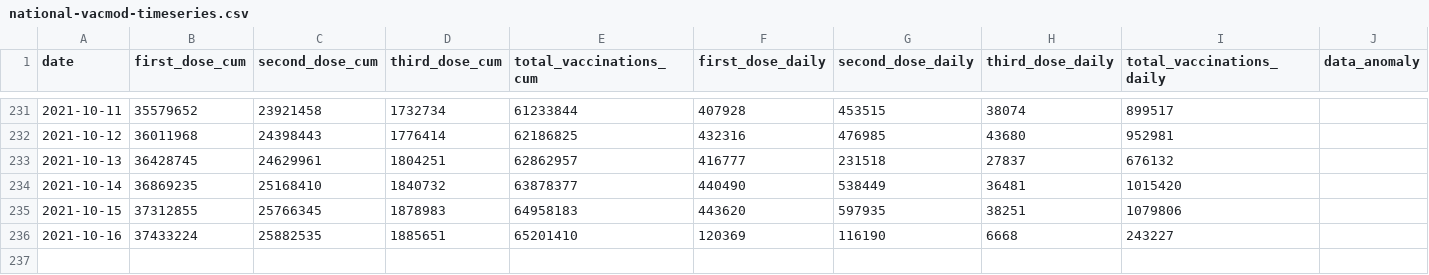
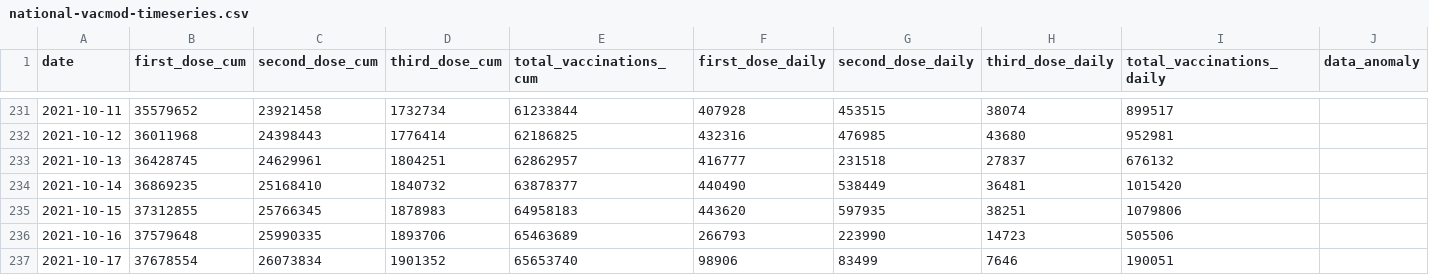
Before and after one commit to nathakits/covid-tracker-twitter-bot, a CSV file: data/dashboard/national-vacmod-timeseries.csv, drawn as a sheet; only a part is shown, gaps mark what is left out.

Commit message:
update vaccine data

```diff
--- a/data/dashboard/national-vacmod-timeseries.csv
+++ b/data/dashboard/national-vacmod-timeseries.csv
@@ -235,2 +235,3 @@ date,first_dose_cum,second_dose_cum,third_dose_cum,total_vaccinations_cum,first_
 2021-10-15,37312855,25766345,1878983,64958183,443620,597935,38251,1079806,
-2021-10-16,37433224,25882535,1885651,65201410,120369,116190,6668,243227,
+2021-10-16,37579648,25990335,1893706,65463689,266793,223990,14723,505506,
+2021-10-17,37678554,26073834,1901352,65653740,98906,83499,7646,190051,
```
Also changed, not shown: 3 other files.
